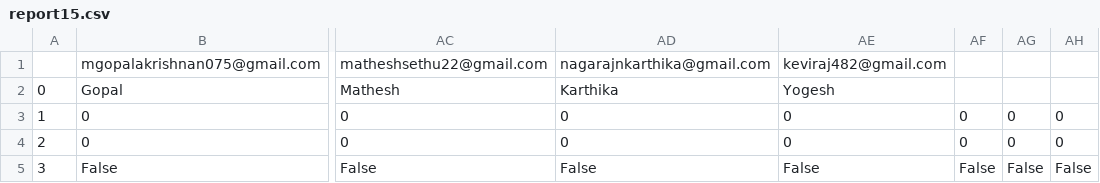
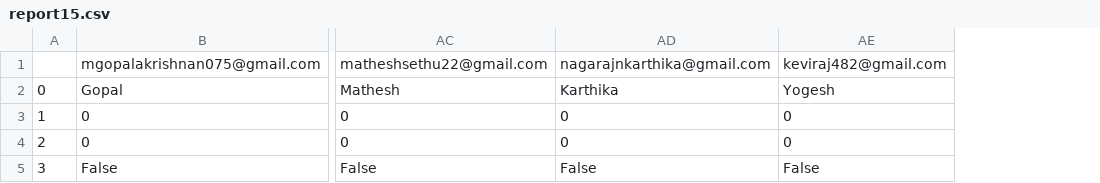
Before and after one commit to purushothaman19/sena_exam, a CSV file: report15.csv, drawn as a sheet; only a part is shown, gaps mark what is left out; the diff names each change by its address in the sheet, - before the commit and + after, or states it on an @@ line.

Commit message:
test1 dashboard.html

```diff
--- a/report15.csv
+++ b/report15.csv
-column AF, rows 3-5: 0 | 0 | False
-column AG, rows 3-5: 0 | 0 | False
-column AH, rows 3-5: 0 | 0 | False
```
